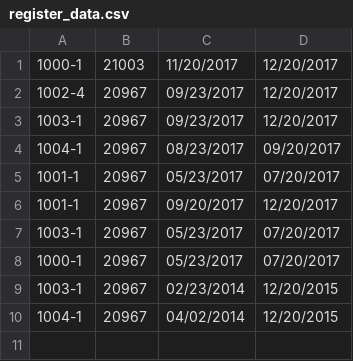
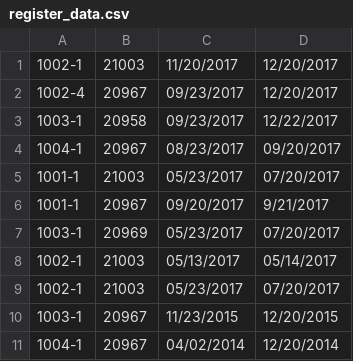
Before and after one commit to Raghunathssj/library-dbms, a CSV file: data/register_data.csv, drawn as a sheet.

Commit message:
Inserted some data in register and fixed issue of trigger

```diff
--- a/data/register_data.csv
+++ b/data/register_data.csv
@@ -1,10 +1,11 @@
-1000-1,21003,11/20/2017,12/20/2017
+1002-1,21003,11/20/2017,12/20/2017
 1002-4,20967,09/23/2017,12/20/2017
-1003-1,20967,09/23/2017,12/20/2017
+1003-1,20958,09/23/2017,12/22/2017
 1004-1,20967,08/23/2017,09/20/2017
-1001-1,20967,05/23/2017,07/20/2017
-1001-1,20967,09/20/2017,12/20/2017
-1003-1,20967,05/23/2017,07/20/2017
-1000-1,20967,05/23/2017,07/20/2017
-1003-1,20967,02/23/2014,12/20/2015
-1004-1,20967,04/02/2014,12/20/2015
+1001-1,21003,05/23/2017,07/20/2017
+1001-1,20967,09/20/2017,9/21/2017
+1003-1,20969,05/23/2017,07/20/2017
+1002-1,21003,05/13/2017,05/14/2017
+1002-1,21003,05/23/2017,07/20/2017
+1003-1,20967,11/23/2015,12/20/2015
+1004-1,20967,04/02/2014,12/20/2014
```
Also changed, not shown: 3 other files.
